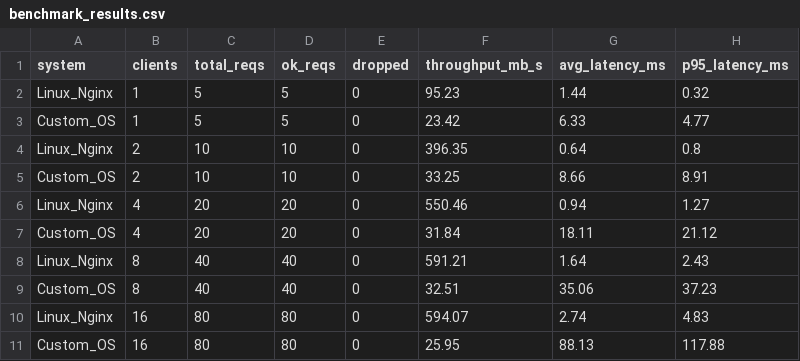
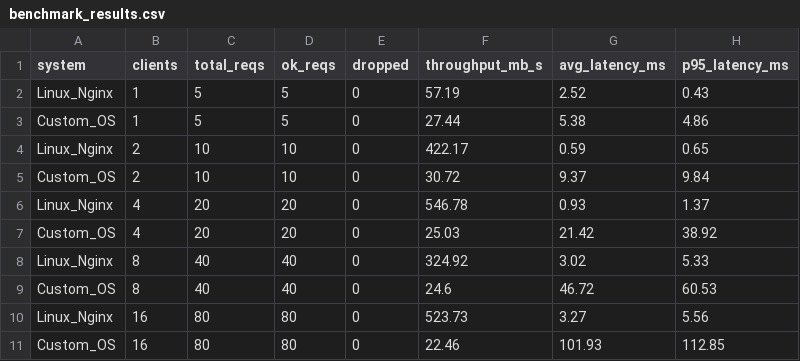
Before and after one commit to Txntasins/os_streaming, a CSV file: os-streaming-kernel/linux-pi5/results/benchmark_results.csv, drawn as a sheet.

```diff
--- a/os-streaming-kernel/linux-pi5/results/benchmark_results.csv
+++ b/os-streaming-kernel/linux-pi5/results/benchmark_results.csv
@@ -1,11 +1,11 @@
 system,clients,total_reqs,ok_reqs,dropped,throughput_mb_s,avg_latency_ms,p95_latency_ms
-Linux_Nginx,1,5,5,0,95.23,1.44,0.32
-Custom_OS,1,5,5,0,23.42,6.33,4.77
-Linux_Nginx,2,10,10,0,396.35,0.64,0.8
-Custom_OS,2,10,10,0,33.25,8.66,8.91
-Linux_Nginx,4,20,20,0,550.46,0.94,1.27
-Custom_OS,4,20,20,0,31.84,18.11,21.12
-Linux_Nginx,8,40,40,0,591.21,1.64,2.43
-Custom_OS,8,40,40,0,32.51,35.06,37.23
-Linux_Nginx,16,80,80,0,594.07,2.74,4.83
-Custom_OS,16,80,80,0,25.95,88.13,117.88
+Linux_Nginx,1,5,5,0,57.19,2.52,0.43
+Custom_OS,1,5,5,0,27.44,5.38,4.86
+Linux_Nginx,2,10,10,0,422.17,0.59,0.65
+Custom_OS,2,10,10,0,30.72,9.37,9.84
+Linux_Nginx,4,20,20,0,546.78,0.93,1.37
+Custom_OS,4,20,20,0,25.03,21.42,38.92
+Linux_Nginx,8,40,40,0,324.92,3.02,5.33
+Custom_OS,8,40,40,0,24.6,46.72,60.53
+Linux_Nginx,16,80,80,0,523.73,3.27,5.56
+Custom_OS,16,80,80,0,22.46,101.93,112.85
```
Also changed, not shown: 14 other files.
